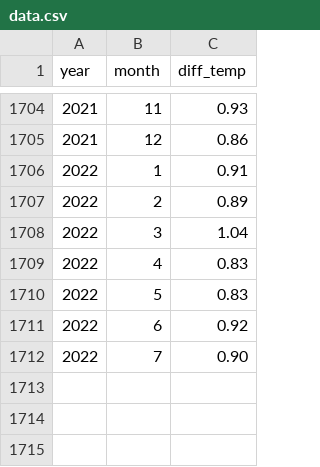
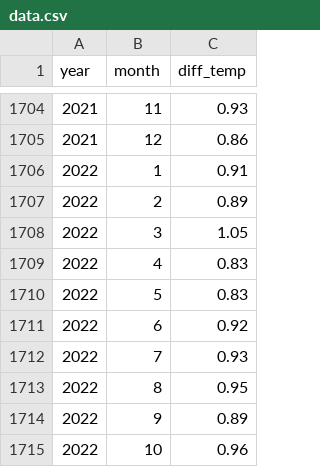
Before and after one commit to spren9er/climate-spiral, a CSV file: app/static/data/data.csv, drawn as a sheet; only a part is shown, gaps mark what is left out.

Commit message:
Update data

```diff
--- a/app/static/data/data.csv
+++ b/app/static/data/data.csv
@@ -1707,3 +1707,3 @@ year,month,diff_temp
 2022,2,0.89
-2022,3,1.04
+2022,3,1.05
 2022,4,0.83
@@ -1711,2 +1711,5 @@ year,month,diff_temp
 2022,6,0.92
-2022,7,0.90
+2022,7,0.93
+2022,8,0.95
+2022,9,0.89
+2022,10,0.96
```
Also changed, not shown: 1 other file.
